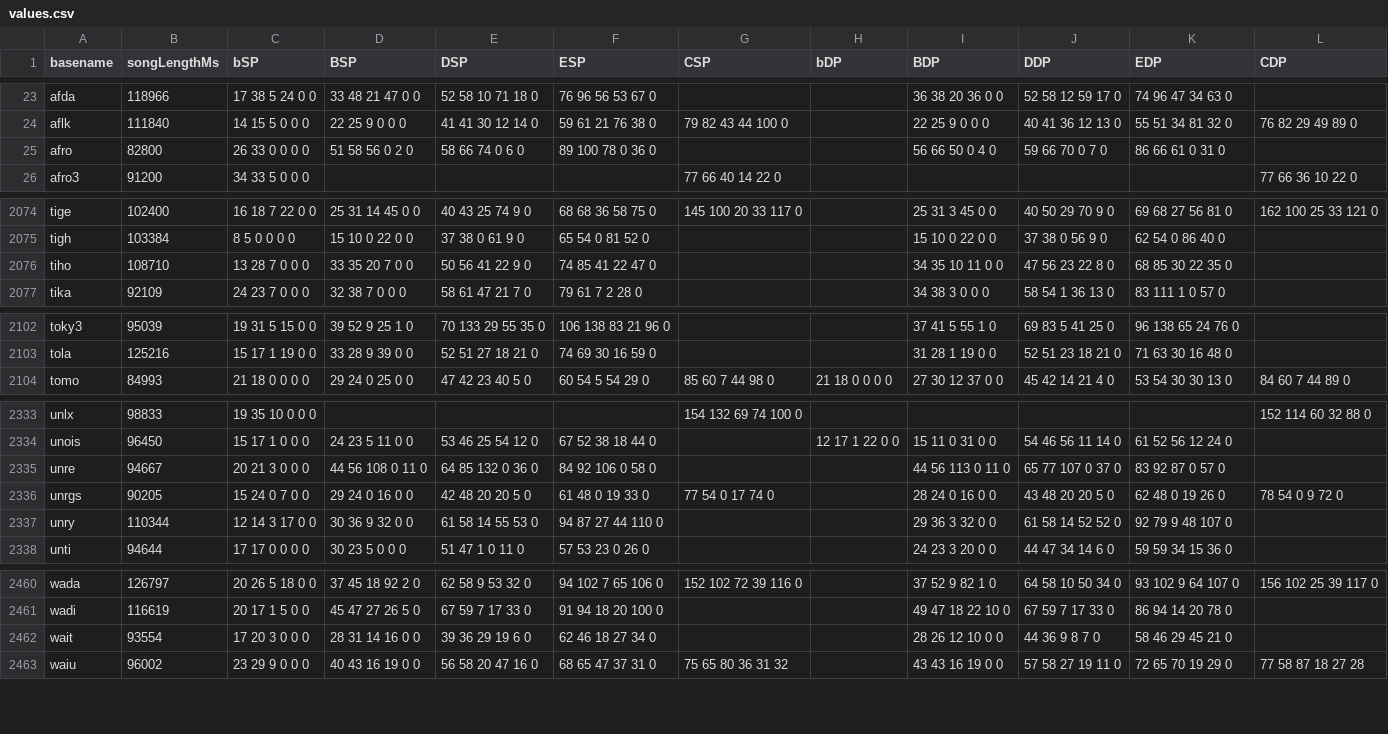
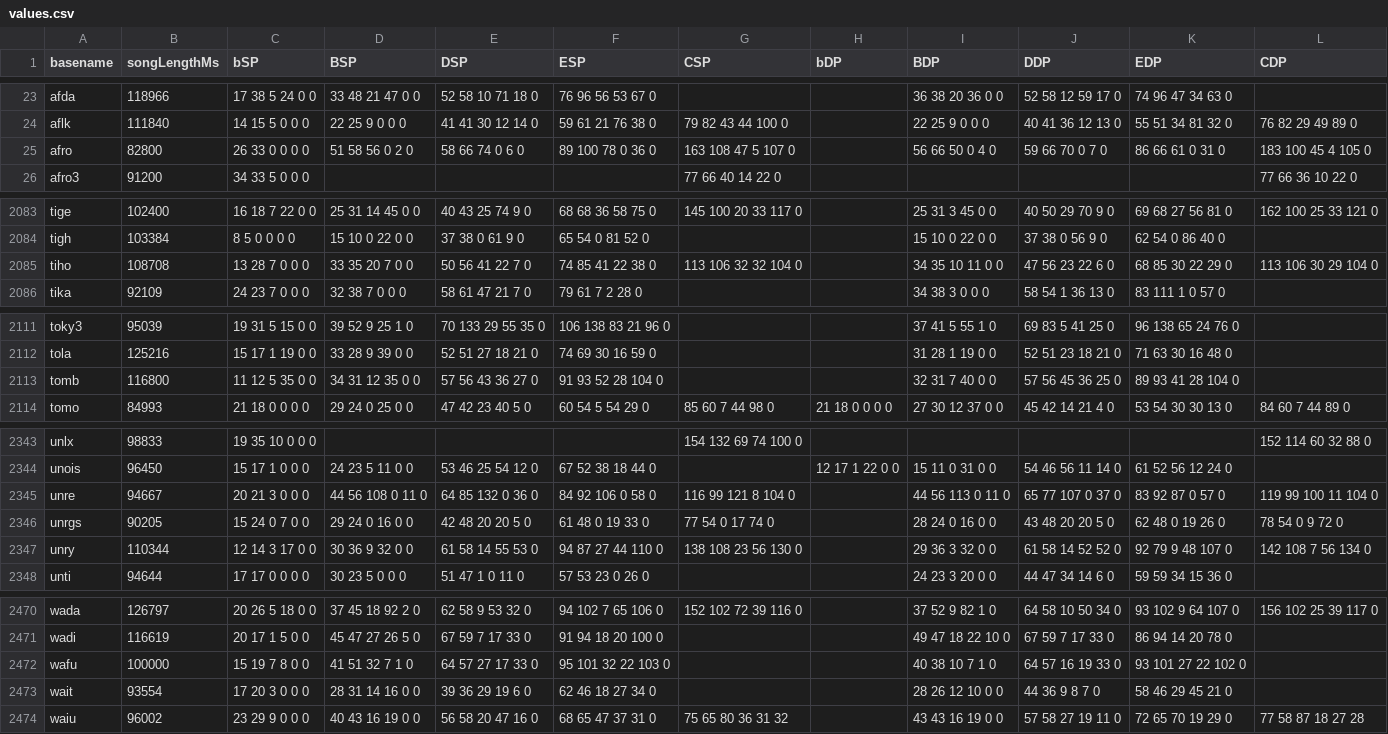
Before and after one commit to aznguymp4/DDR-jackets, a CSV file: calcGrooveRadar/values.csv, drawn as a sheet; only a part is shown, gaps mark what is left out; the diff covers the shown part only.

```diff
--- a/calcGrooveRadar/values.csv
+++ b/calcGrooveRadar/values.csv
@@ -24,3 +24,3 @@ afda,118966,17 38 5 24 0 0,33 48 21 47 0 0,52 58 10 71 18 0,76 96 56 53 67 0,,,3
 aflk,111840,14 15 5 0 0 0,22 25 9 0 0 0,41 41 30 12 14 0,59 61 21 76 38 0,79 82 43 44 100 0,,22 25 9 0 0 0,40 41 36 12 13 0,55 51 34 81 32 0,76 82 29 49 89 0
-afro,82800,26 33 0 0 0 0,51 58 56 0 2 0,58 66 74 0 6 0,89 100 78 0 36 0,,,56 66 50 0 4 0,59 66 70 0 7 0,86 66 61 0 31 0,
+afro,82800,26 33 0 0 0 0,51 58 56 0 2 0,58 66 74 0 6 0,89 100 78 0 36 0,163 108 47 5 107 0,,56 66 50 0 4 0,59 66 70 0 7 0,86 66 61 0 31 0,183 100 45 4 105 0
 afro3,91200,34 33 5 0 0 0,,,,77 66 40 14 22 0,,,,,77 66 36 10 22 0
@@ -2075,3 +2084,3 @@ tige,102400,16 18 7 22 0 0,25 31 14 45 0 0,40 43 25 74 9 0,68 68 36 58 75 0,145
 tigh,103384,8 5 0 0 0 0,15 10 0 22 0 0,37 38 0 61 9 0,65 54 0 81 52 0,,,15 10 0 22 0 0,37 38 0 56 9 0,62 54 0 86 40 0,
-tiho,108710,13 28 7 0 0 0,33 35 20 7 0 0,50 56 41 22 9 0,74 85 41 22 47 0,,,34 35 10 11 0 0,47 56 23 22 8 0,68 85 30 22 35 0,
+tiho,108708,13 28 7 0 0 0,33 35 20 7 0 0,50 56 41 22 7 0,74 85 41 22 38 0,113 106 32 32 104 0,,34 35 10 11 0 0,47 56 23 22 6 0,68 85 30 22 29 0,113 106 30 29 104 0
 tika,92109,24 23 7 0 0 0,32 38 7 0 0 0,58 61 47 21 7 0,79 61 7 2 28 0,,,34 38 3 0 0 0,58 54 1 36 13 0,83 111 1 0 57 0,
@@ -2103,2 +2112,3 @@ toky3,95039,19 31 5 15 0 0,39 52 9 25 1 0,70 133 29 55 35 0,106 138 83 21 96 0,,
 tola,125216,15 17 1 19 0 0,33 28 9 39 0 0,52 51 27 18 21 0,74 69 30 16 59 0,,,31 28 1 19 0 0,52 51 23 18 21 0,71 63 30 16 48 0,
+tomb,116800,11 12 5 35 0 0,34 31 12 35 0 0,57 56 43 36 27 0,91 93 52 28 104 0,,,32 31 7 40 0 0,57 56 45 36 25 0,89 93 41 28 104 0,
 tomo,84993,21 18 0 0 0 0,29 24 0 25 0 0,47 42 23 40 5 0,60 54 5 54 29 0,85 60 7 44 98 0,21 18 0 0 0 0,27 30 12 37 0 0,45 42 14 21 4 0,53 54 30 30 13 0,84 60 7 44 89 0
@@ -2334,5 +2344,5 @@ unlx,98833,19 35 10 0 0 0,,,,154 132 69 74 100 0,,,,,152 114 60 32 88 0
 unois,96450,15 17 1 0 0 0,24 23 5 11 0 0,53 46 25 54 12 0,67 52 38 18 44 0,,12 17 1 22 0 0,15 11 0 31 0 0,54 46 56 11 14 0,61 52 56 12 24 0,
-unre,94667,20 21 3 0 0 0,44 56 108 0 11 0,64 85 132 0 36 0,84 92 106 0 58 0,,,44 56 113 0 11 0,65 77 107 0 37 0,83 92 87 0 57 0,
+unre,94667,20 21 3 0 0 0,44 56 108 0 11 0,64 85 132 0 36 0,84 92 106 0 58 0,116 99 121 8 104 0,,44 56 113 0 11 0,65 77 107 0 37 0,83 92 87 0 57 0,119 99 100 11 104 0
 unrgs,90205,15 24 0 7 0 0,29 24 0 16 0 0,42 48 20 20 5 0,61 48 0 19 33 0,77 54 0 17 74 0,,28 24 0 16 0 0,43 48 20 20 5 0,62 48 0 19 26 0,78 54 0 9 72 0
-unry,110344,12 14 3 17 0 0,30 36 9 32 0 0,61 58 14 55 53 0,94 87 27 44 110 0,,,29 36 3 32 0 0,61 58 14 52 52 0,92 79 9 48 107 0,
+unry,110344,12 14 3 17 0 0,30 36 9 32 0 0,61 58 14 55 53 0,94 87 27 44 110 0,138 108 23 56 130 0,,29 36 3 32 0 0,61 58 14 52 52 0,92 79 9 48 107 0,142 108 7 56 134 0
 unti,94644,17 17 0 0 0 0,30 23 5 0 0 0,51 47 1 0 11 0,57 53 23 0 26 0,,,24 23 3 20 0 0,44 47 34 14 6 0,59 59 34 15 36 0,
@@ -2461,2 +2471,3 @@ wada,126797,20 26 5 18 0 0,37 45 18 92 2 0,62 58 9 53 32 0,94 102 7 65 106 0,152
 wadi,116619,20 17 1 5 0 0,45 47 27 26 5 0,67 59 7 17 33 0,91 94 18 20 100 0,,,49 47 18 22 10 0,67 59 7 17 33 0,86 94 14 20 78 0,
+wafu,100000,15 19 7 8 0 0,41 51 32 7 1 0,64 57 27 17 33 0,95 101 32 22 103 0,,,40 38 10 7 1 0,64 57 16 19 33 0,93 101 27 22 102 0,
 wait,93554,17 20 3 0 0 0,28 31 14 16 0 0,39 36 29 19 6 0,62 46 18 27 34 0,,,28 26 12 10 0 0,44 36 9 8 7 0,58 46 29 45 21 0,
```
Also changed, not shown: 9 added rows and 41 edited cells elsewhere in this file, 25 other files.
